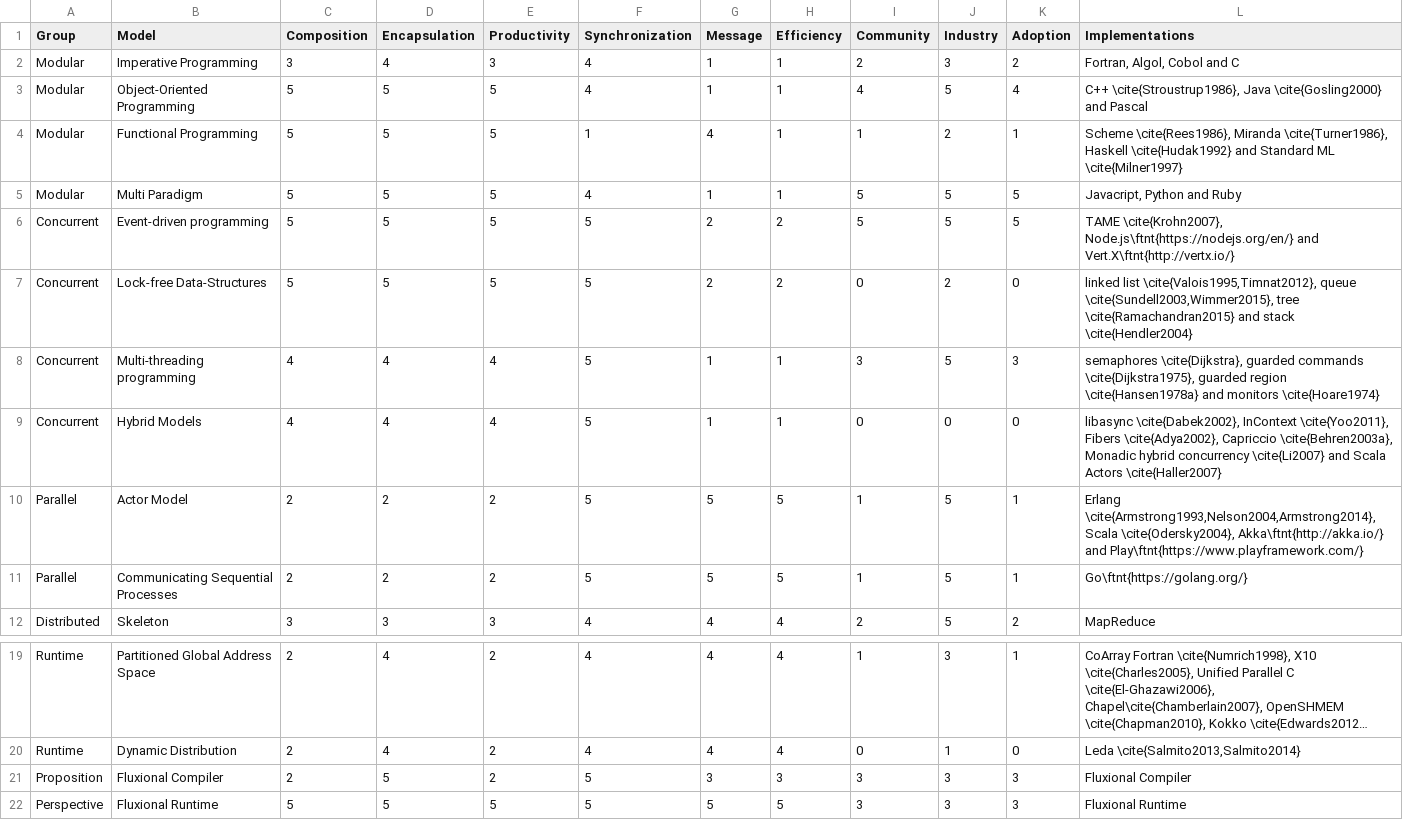
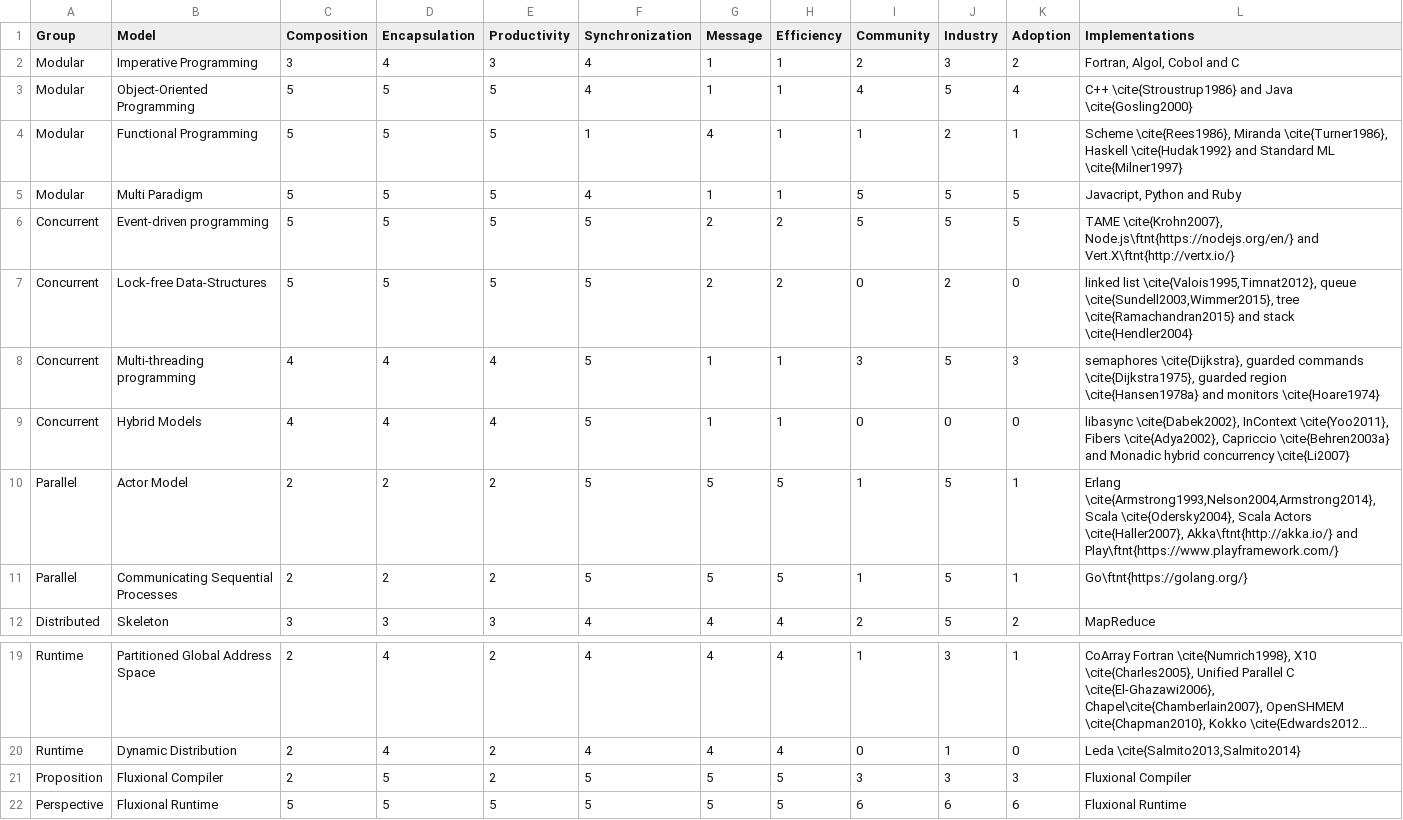
Before and after one commit to etnbrd/phd-thesis, a CSV file: data/csv/platforms-analysis.csv, drawn as a sheet; only a part is shown, gaps mark what is left out; long unchanged cells end in …; the diff names each change by its address in the sheet, - before the commit and + after, or states it on an @@ line.

```diff
--- a/data/csv/platforms-analysis.csv
+++ b/data/csv/platforms-analysis.csv
-L3 (Implementations): C++ \cite{Stroustrup1986}, Java \cite{Gosling2000} and Pascal
+L3 (Implementations): C++ \cite{Stroustrup1986} and Java \cite{Gosling2000}
-L9 (Implementations): …\cite{Adya2002}, Capriccio \cite{Behren2003a}, Monadic hybrid concurrency \cite{Li2007} and Scala Actors \cite{Haller2007}
+L9 (Implementations): …\cite{Adya2002}, Capriccio \cite{Behren2003a} and Monadic hybrid concurrency \cite{Li2007}
-L10 (Implementations): …Scala \cite{Odersky2004}, Akka\ftnt{http://akka.io/} and…
+L10 (Implementations): …Scala \cite{Odersky2004}, Scala Actors \cite{Haller2007}, Akka\ftnt{http://akka.io/} and…
-G21 (Message): 3
+G21 (Message): 5
-H21 (Efficiency): 3
+H21 (Efficiency): 5
-I22 (Community): 3
+I22 (Community): 6
-J22 (Industry): 3
+J22 (Industry): 6
-K22 (Adoption): 3
+K22 (Adoption): 6
```
Also changed, not shown: 1 other file.
